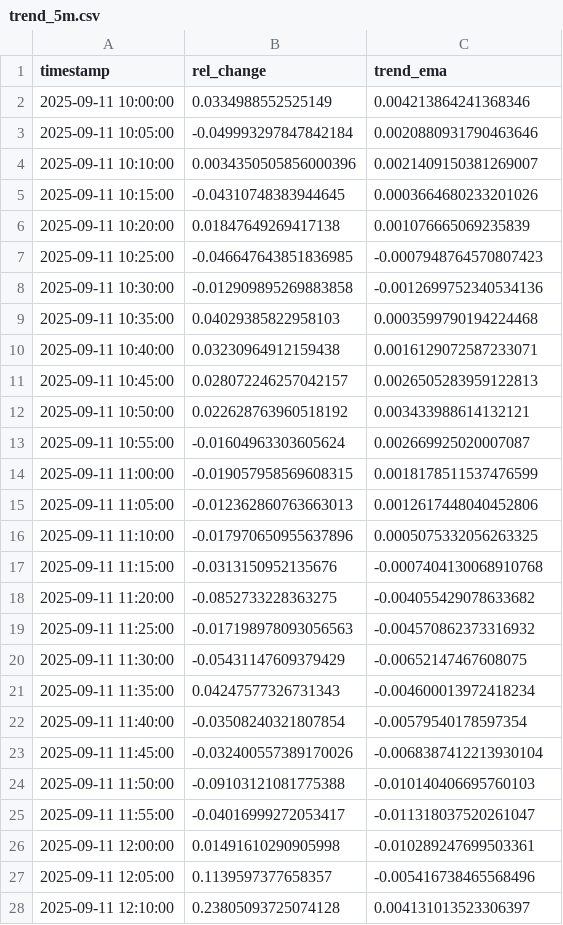
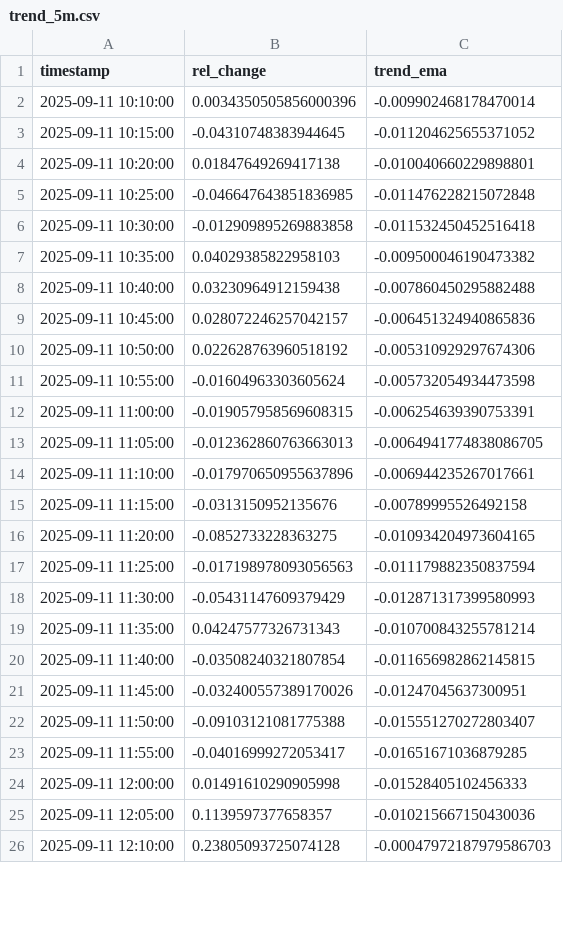
Before and after one commit to D3nnizz/Trend, a CSV file: data/trend_5m.csv, drawn as a sheet; only a part is shown; the diff covers the shown part only.

Commit message:
Update trend CSVs

```diff
--- a/data/trend_5m.csv
+++ b/data/trend_5m.csv
@@ -1,28 +1,26 @@
 timestamp,rel_change,trend_ema
-2025-09-11 10:00:00,0.0334988552525149,0.004213864241368346
-2025-09-11 10:05:00,-0.049993297847842184,0.0020880931790463646
-2025-09-11 10:10:00,0.0034350505856000396,0.0021409150381269007
-2025-09-11 10:15:00,-0.04310748383944645,0.0003664680233201026
-2025-09-11 10:20:00,0.01847649269417138,0.001076665069235839
-2025-09-11 10:25:00,-0.046647643851836985,-0.0007948764570807423
-2025-09-11 10:30:00,-0.012909895269883858,-0.0012699752340534136
-2025-09-11 10:35:00,0.04029385822958103,0.0003599790194224468
-2025-09-11 10:40:00,0.03230964912159438,0.0016129072587233071
-2025-09-11 10:45:00,0.028072246257042157,0.0026505283959122813
-2025-09-11 10:50:00,0.022628763960518192,0.003433988614132121
-2025-09-11 10:55:00,-0.01604963303605624,0.002669925020007087
-2025-09-11 11:00:00,-0.019057958569608315,0.0018178511537476599
-2025-09-11 11:05:00,-0.012362860763663013,0.0012617448040452806
-2025-09-11 11:10:00,-0.017970650955637896,0.0005075332056263325
-2025-09-11 11:15:00,-0.0313150952135676,-0.0007404130068910768
-2025-09-11 11:20:00,-0.0852733228363275,-0.004055429078633682
-2025-09-11 11:25:00,-0.017198978093056563,-0.004570862373316932
-2025-09-11 11:30:00,-0.05431147609379429,-0.00652147467608075
-2025-09-11 11:35:00,0.04247577326731343,-0.004600013972418234
-2025-09-11 11:40:00,-0.03508240321807854,-0.00579540178597354
-2025-09-11 11:45:00,-0.032400557389170026,-0.0068387412213930104
-2025-09-11 11:50:00,-0.09103121081775388,-0.010140406695760103
-2025-09-11 11:55:00,-0.04016999272053417,-0.011318037520261047
-2025-09-11 12:00:00,0.01491610290905998,-0.010289247699503361
-2025-09-11 12:05:00,0.1139597377658357,-0.005416738465568496
-2025-09-11 12:10:00,0.23805093725074128,0.004131013523306397
+2025-09-11 10:10:00,0.0034350505856000396,-0.009902468178470014
+2025-09-11 10:15:00,-0.04310748383944645,-0.011204625655371052
+2025-09-11 10:20:00,0.01847649269417138,-0.010040660229898801
+2025-09-11 10:25:00,-0.046647643851836985,-0.011476228215072848
+2025-09-11 10:30:00,-0.012909895269883858,-0.011532450452516418
+2025-09-11 10:35:00,0.04029385822958103,-0.009500046190473382
+2025-09-11 10:40:00,0.03230964912159438,-0.007860450295882488
+2025-09-11 10:45:00,0.028072246257042157,-0.006451324940865836
+2025-09-11 10:50:00,0.022628763960518192,-0.005310929297674306
+2025-09-11 10:55:00,-0.01604963303605624,-0.005732054934473598
+2025-09-11 11:00:00,-0.019057958569608315,-0.006254639390753391
+2025-09-11 11:05:00,-0.012362860763663013,-0.0064941774838086705
+2025-09-11 11:10:00,-0.017970650955637896,-0.006944235267017661
+2025-09-11 11:15:00,-0.0313150952135676,-0.00789995526492158
+2025-09-11 11:20:00,-0.0852733228363275,-0.010934204973604165
+2025-09-11 11:25:00,-0.017198978093056563,-0.011179882350837594
+2025-09-11 11:30:00,-0.05431147609379429,-0.012871317399580993
+2025-09-11 11:35:00,0.04247577326731343,-0.010700843255781214
+2025-09-11 11:40:00,-0.03508240321807854,-0.011656982862145815
+2025-09-11 11:45:00,-0.032400557389170026,-0.01247045637300951
+2025-09-11 11:50:00,-0.09103121081775388,-0.015551270272803407
+2025-09-11 11:55:00,-0.04016999272053417,-0.01651671036879285
+2025-09-11 12:00:00,0.01491610290905998,-0.01528405102456333
+2025-09-11 12:05:00,0.1139597377658357,-0.010215667150430036
+2025-09-11 12:10:00,0.23805093725074128,-0.00047972187979586703
```
Also changed, not shown: 2 added rows and 74 edited cells elsewhere in this file.
